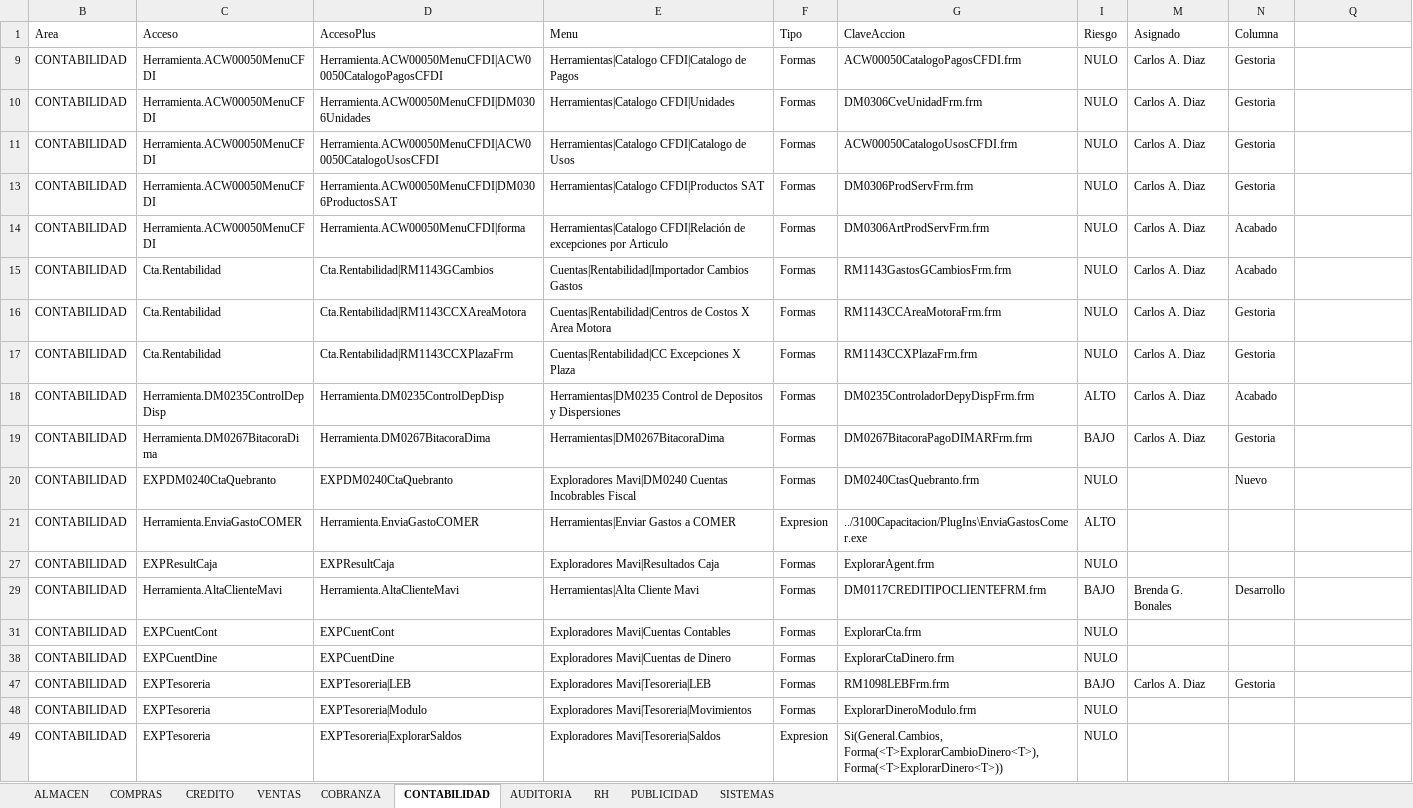
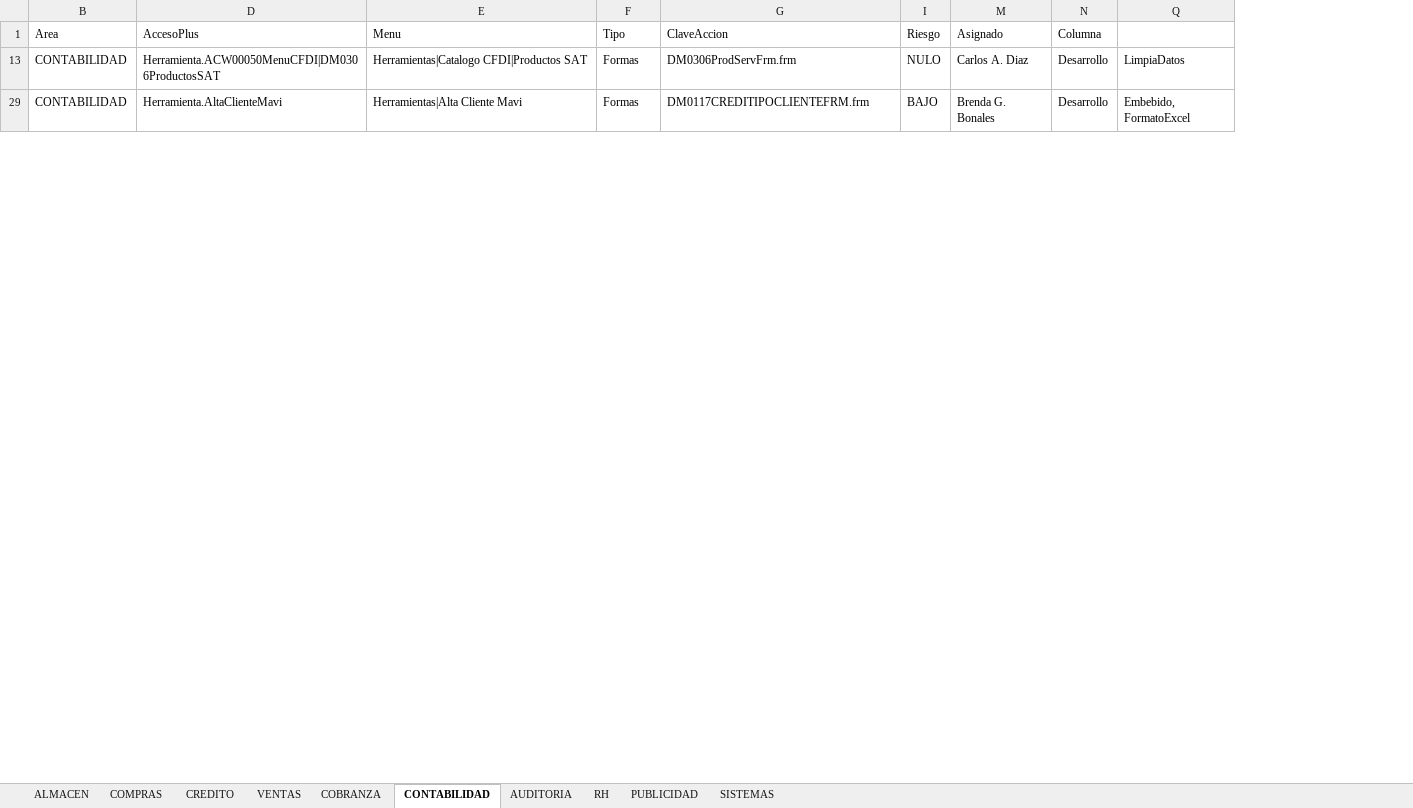
Before and after one commit to Btwn/plan, an Excel workbook: Grupos de Acceso.xlsx, sheet CONTABILIDAD, drawn as a sheet; only a part is shown; values as stored, in another font and other column widths than the file's, no borders; the diff covers the shown part only; the diff names each change by its address in the sheet, - before the commit and + after, or states it on an @@ line.

```diff
--- a/Grupos de Acceso.xlsx (sheet CONTABILIDAD)
+++ b/Grupos de Acceso.xlsx (sheet CONTABILIDAD)
@@ column C (Acceso) hidden, row 13: Herramienta.ACW00050MenuCFDI; row 29: Herramienta.AltaClienteMavi @@
-row 9: CONTABILIDAD | Herramienta.ACW00050MenuCFDI | Herramienta.ACW00050MenuCFDI|ACW00050CatalogoPagosCFDI | Herramientas|Catalogo CFDI|Catalogo de Pagos | Formas | ACW00050CatalogoPagosCFDI.frm | NULO | Carlos A. Diaz | Gestoria
-row 10: CONTABILIDAD | Herramienta.ACW00050MenuCFDI | Herramienta.ACW00050MenuCFDI|DM0306Unidades | Herramientas|Catalogo CFDI|Unidades | Formas | DM0306CveUnidadFrm.frm | NULO | Carlos A. Diaz | Gestoria
-row 11: CONTABILIDAD | Herramienta.ACW00050MenuCFDI | Herramienta.ACW00050MenuCFDI|ACW00050CatalogoUsosCFDI | Herramientas|Catalogo CFDI|Catalogo de Usos | Formas | ACW00050CatalogoUsosCFDI.frm | NULO | Carlos A. Diaz | Gestoria
-N13 (Columna): Gestoria
+N13 (Columna): Desarrollo
-Q13: (empty)
+Q13: LimpiaDatos
-row 14: CONTABILIDAD | Herramienta.ACW00050MenuCFDI | Herramienta.ACW00050MenuCFDI|forma | Herramientas|Catalogo CFDI|Relación de excepciones por Articulo | Formas | DM0306ArtProdServFrm.frm | NULO | Carlos A. Diaz | Acabado
-row 15: CONTABILIDAD | Cta.Rentabilidad | Cta.Rentabilidad|RM1143GCambios | Cuentas|Rentabilidad|Importador Cambios Gastos | Formas | RM1143GastosGCambiosFrm.frm | NULO | Carlos A. Diaz | Acabado
-row 16: CONTABILIDAD | Cta.Rentabilidad | Cta.Rentabilidad|RM1143CCXAreaMotora | Cuentas|Rentabilidad|Centros de Costos X Area Motora | Formas | RM1143CCAreaMotoraFrm.frm | NULO | Carlos A. Diaz | Gestoria
-row 17: CONTABILIDAD | Cta.Rentabilidad | Cta.Rentabilidad|RM1143CCXPlazaFrm | Cuentas|Rentabilidad|CC Excepciones X Plaza | Formas | RM1143CCXPlazaFrm.frm | NULO | Carlos A. Diaz | Gestoria
-row 18: CONTABILIDAD | Herramienta.DM0235ControlDepDisp | Herramienta.DM0235ControlDepDisp | Herramientas|DM0235 Control de Depositos y Dispersiones | Formas | DM0235ControladorDepyDispFrm.frm | ALTO | Carlos A. Diaz | Acabado
-row 19: CONTABILIDAD | Herramienta.DM0267BitacoraDima | Herramienta.DM0267BitacoraDima | Herramientas|DM0267BitacoraDima | Formas | DM0267BitacoraPagoDIMARFrm.frm | BAJO | Carlos A. Diaz | Gestoria
-row 20: CONTABILIDAD | EXPDM0240CtaQuebranto | EXPDM0240CtaQuebranto | Exploradores Mavi|DM0240 Cuentas Incobrables Fiscal | Formas | DM0240CtasQuebranto.frm | NULO |  | Nuevo
-row 21: CONTABILIDAD | Herramienta.EnviaGastoCOMER | Herramienta.EnviaGastoCOMER | Herramientas|Enviar Gastos a COMER | Expresion | ../3100Capacitacion/PlugIns\EnviaGastosComer.exe | ALTO
-row 27: CONTABILIDAD | EXPResultCaja | EXPResultCaja | Exploradores Mavi|Resultados Caja | Formas | ExplorarAgent.frm | NULO
-Q29: (empty)
+Q29: Embebido, FormatoExcel
-row 31: CONTABILIDAD | EXPCuentCont | EXPCuentCont | Exploradores Mavi|Cuentas Contables | Formas | ExplorarCta.frm | NULO
-row 38: CONTABILIDAD | EXPCuentDine | EXPCuentDine | Exploradores Mavi|Cuentas de Dinero | Formas | ExplorarCtaDinero.frm | NULO
-row 47: CONTABILIDAD | EXPTesoreria | EXPTesoreria|LEB | Exploradores Mavi|Tesoreria|LEB | Formas | RM1098LEBFrm.frm | BAJO | Carlos A. Diaz | Gestoria
-row 48: CONTABILIDAD | EXPTesoreria | EXPTesoreria|Modulo | Exploradores Mavi|Tesoreria|Movimientos | Formas | ExplorarDineroModulo.frm | NULO
-row 49: CONTABILIDAD | EXPTesoreria | EXPTesoreria|ExplorarSaldos | Exploradores Mavi|Tesoreria|Saldos | Expresion | Si(General.Cambios, Forma(<T>ExplorarCambioDinero<T>), Forma(<T>ExplorarDinero<T>)) | NULO
```
Also changed, not shown: 106 removed rows and 46 edited cells elsewhere in this sheet, sheet COMPRAS, sheet SISTEMAS, sheet CREDITO, sheet ALMACEN, sheet VENTAS, sheet COBRANZA, hidden cells, UPGRADE 3100-5000.xlsx.
